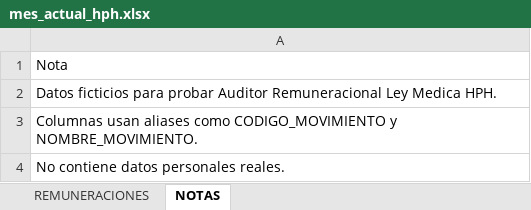
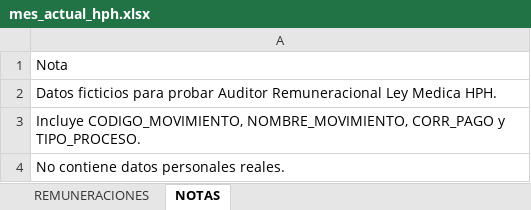
Before and after one commit to jsanmartinrebolledo/AUDITORIA-REMU, an Excel workbook: data_ejemplo/mes_actual_hph.xlsx, sheet NOTAS, drawn as a sheet; values as stored, in another font and other column widths than the file's, no borders; the diff names each change by its address in the sheet, - before the commit and + after, or states it on an @@ line.

```diff
--- a/data_ejemplo/mes_actual_hph.xlsx (sheet NOTAS)
+++ b/data_ejemplo/mes_actual_hph.xlsx (sheet NOTAS)
-A3: Columnas usan aliases como CODIGO_MOVIMIENTO y NOMBRE_MOVIMIENTO.
+A3: Incluye CODIGO_MOVIMIENTO, NOMBRE_MOVIMIENTO, CORR_PAGO y TIPO_PROCESO.
```
Also changed, not shown: sheet REMUNERACIONES, data_ejemplo/mes_anterior_hph.xlsx, 5 other files.
